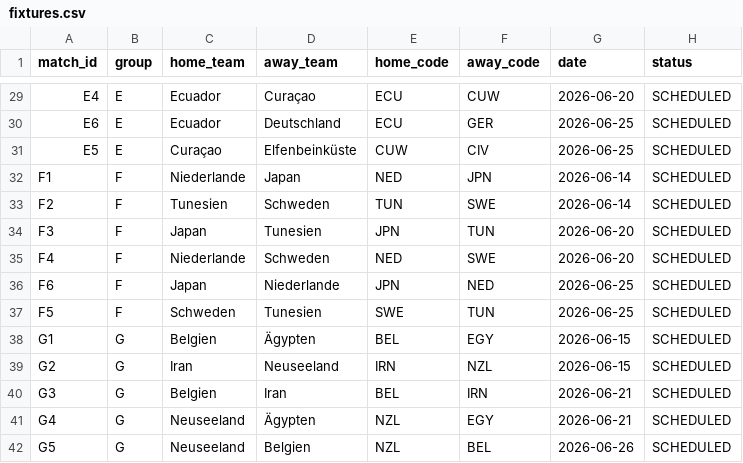
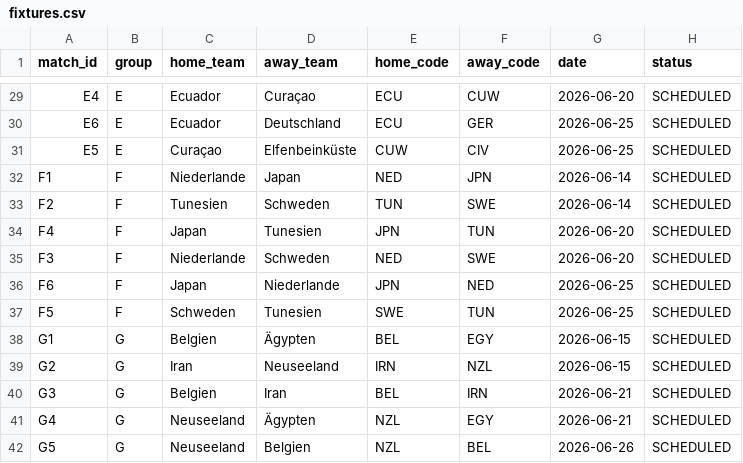
Before and after one commit to ninibini99/worldcup-betting-game, a CSV file: data/fixtures.csv, drawn as a sheet; only a part is shown, gaps mark what is left out.

Commit message:
Update fixtures.csv

```diff
--- a/data/fixtures.csv
+++ b/data/fixtures.csv
@@ -33,4 +33,4 @@ F1,F,Niederlande,Japan,NED,JPN,2026-06-14,SCHEDULED
 F2,F,Tunesien,Schweden,TUN,SWE,2026-06-14,SCHEDULED
-F3,F,Japan,Tunesien,JPN,TUN,2026-06-20,SCHEDULED
-F4,F,Niederlande,Schweden,NED,SWE,2026-06-20,SCHEDULED
+F4,F,Japan,Tunesien,JPN,TUN,2026-06-20,SCHEDULED
+F3,F,Niederlande,Schweden,NED,SWE,2026-06-20,SCHEDULED
 F6,F,Japan,Niederlande,JPN,NED,2026-06-25,SCHEDULED
```
